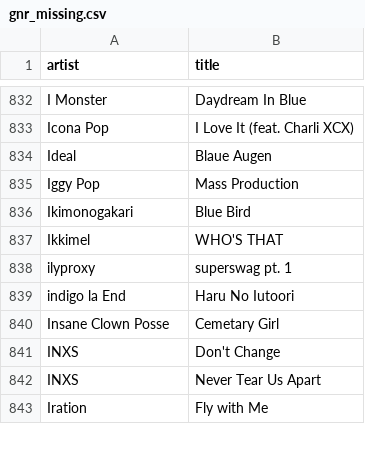
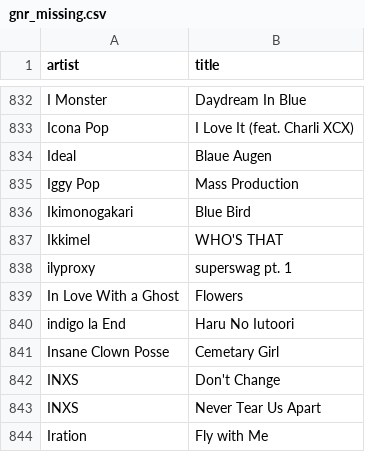
Before and after one commit to KurtWoloch/andon-fm-library, a CSV file: gnr_missing.csv, drawn as a sheet; only a part is shown, gaps mark what is left out; the diff names each change by its address in the sheet, - before the commit and + after, or states it on an @@ line.

```diff
--- a/gnr_missing.csv
+++ b/gnr_missing.csv
+row 839: In Love With a Ghost | Flowers
```
Also changed, not shown: bb_missing.csv, bb_only.csv, 16 other files.
